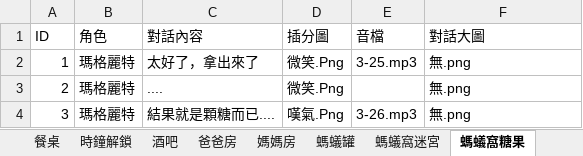
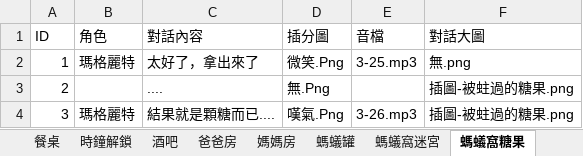
Before and after one commit to YUHAN9302/six, an Excel workbook: Assets/StreamingAssets/Dialog.xlsx, sheet 螞蟻窩糖果, drawn as a sheet; values as stored, in another font and other column widths than the file's, no borders; the diff names each change by its address in the sheet, - before the commit and + after, or states it on an @@ line.

```diff
--- a/Assets/StreamingAssets/Dialog.xlsx (sheet 螞蟻窩糖果)
+++ b/Assets/StreamingAssets/Dialog.xlsx (sheet 螞蟻窩糖果)
-B3 (角色): 瑪格麗特
+B3 (角色): (empty)
-D3 (插分圖): 微笑.Png
+D3 (插分圖): 無.Png
-F3:F4 (對話大圖): 無.png
+F3:F4 (對話大圖): 插圖-被蛀過的糖果.png
```
Also changed, not shown: 11 other files.
